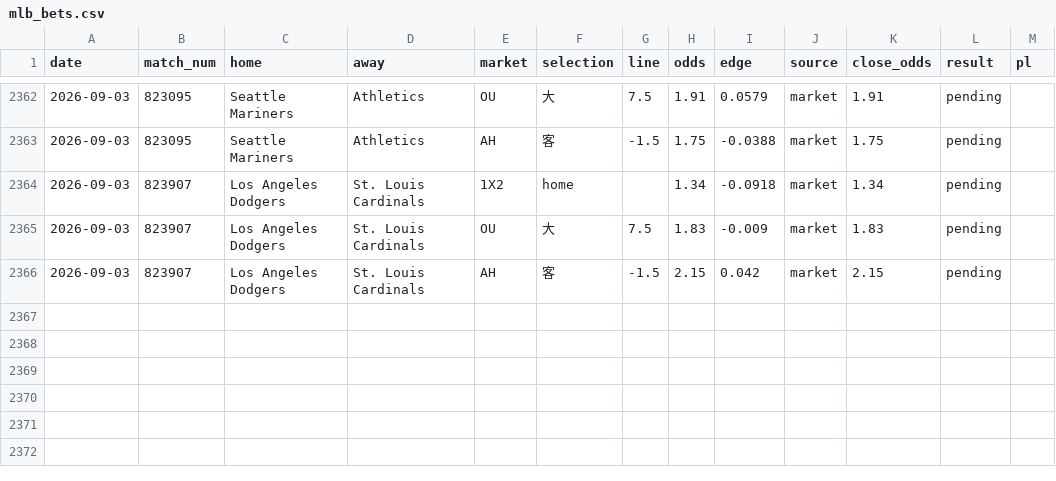
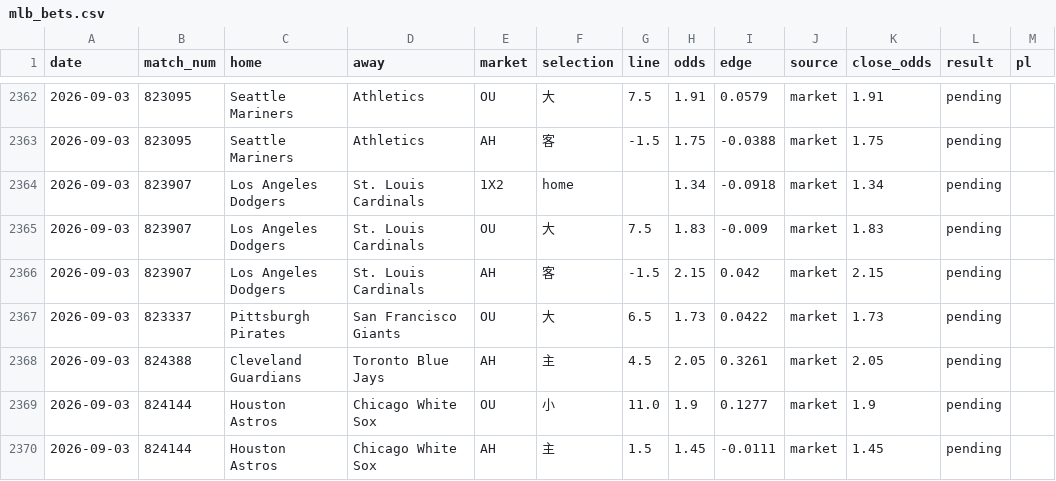
Before and after one commit to c49037027-svg/football, a CSV file: data/mlb_bets.csv, drawn as a sheet; only a part is shown, gaps mark what is left out.

```diff
--- a/data/mlb_bets.csv
+++ b/data/mlb_bets.csv
@@ -2366 +2366,5 @@ date,match_num,home,away,market,selection,line,odds,edge,source,close_odds,resul
 2026-09-03,823907,Los Angeles Dodgers,St. Louis Cardinals,AH,客,-1.5,2.15,0.042,market,2.15,pending,
+2026-09-03,823337,Pittsburgh Pirates,San Francisco Giants,OU,大,6.5,1.73,0.0422,market,1.73,pending,
+2026-09-03,824388,Cleveland Guardians,Toronto Blue Jays,AH,主,4.5,2.05,0.3261,market,2.05,pending,
+2026-09-03,824144,Houston Astros,Chicago White Sox,OU,小,11.0,1.9,0.1277,market,1.9,pending,
+2026-09-03,824144,Houston Astros,Chicago White Sox,AH,主,1.5,1.45,-0.0111,market,1.45,pending,
```
Also changed, not shown: data/mlb_model_bets.csv, data/mlb_pitchers.csv, 7 other files.
